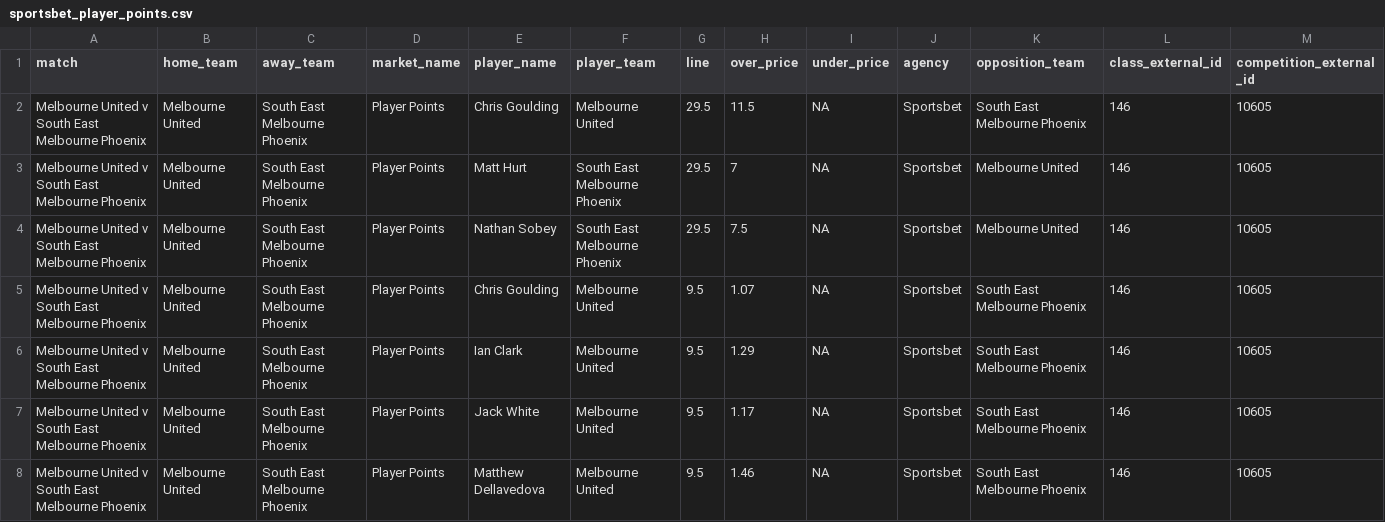
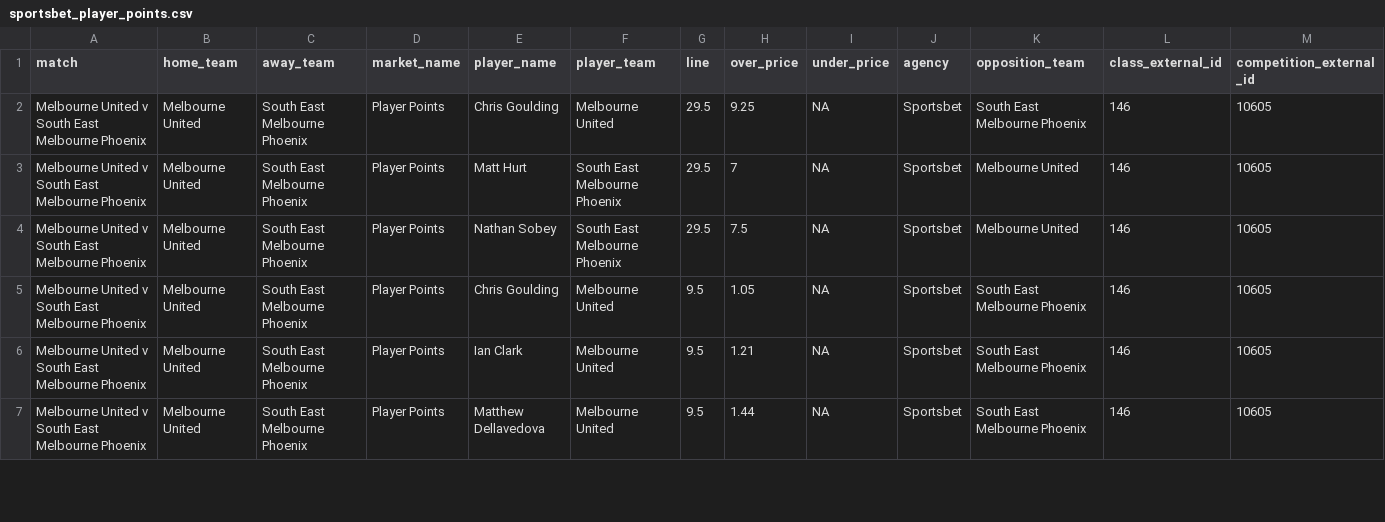
Before and after one commit to jamesbrown1417/NBL, a CSV file: Data/scraped_odds/sportsbet_player_points.csv, drawn as a sheet; only a part is shown; removed rows and columns are numbered as before the commit, all else as after; rows hold the shown columns only; the diff covers the shown part only; the diff names each change by its address in the sheet, - before the commit and + after, or states it on an @@ line.

```diff
--- a/Data/scraped_odds/sportsbet_player_points.csv
+++ b/Data/scraped_odds/sportsbet_player_points.csv
-H2 (over_price): 11.5
+H2 (over_price): 9.25
-H5 (over_price): 1.07
+H5 (over_price): 1.05
-H6 (over_price): 1.29
+H6 (over_price): 1.21
-row 7: Melbourne United v South East Melbourne Phoenix | Melbourne United | South East Melbourne Phoenix | Player Points | Jack White | Melbourne United | 9.5 | 1.17 | NA | Sportsbet | South East Melbourne Phoenix | 146 | 10605
-H7 (over_price): 1.46
+H7 (over_price): 1.44
```
Also changed, not shown: 3 removed rows and 41 edited cells elsewhere in this file, Data/scraped_odds/bet365_player_points.csv, Data/scraped_odds/bet365_player_rebounds.csv, 36 other files.
